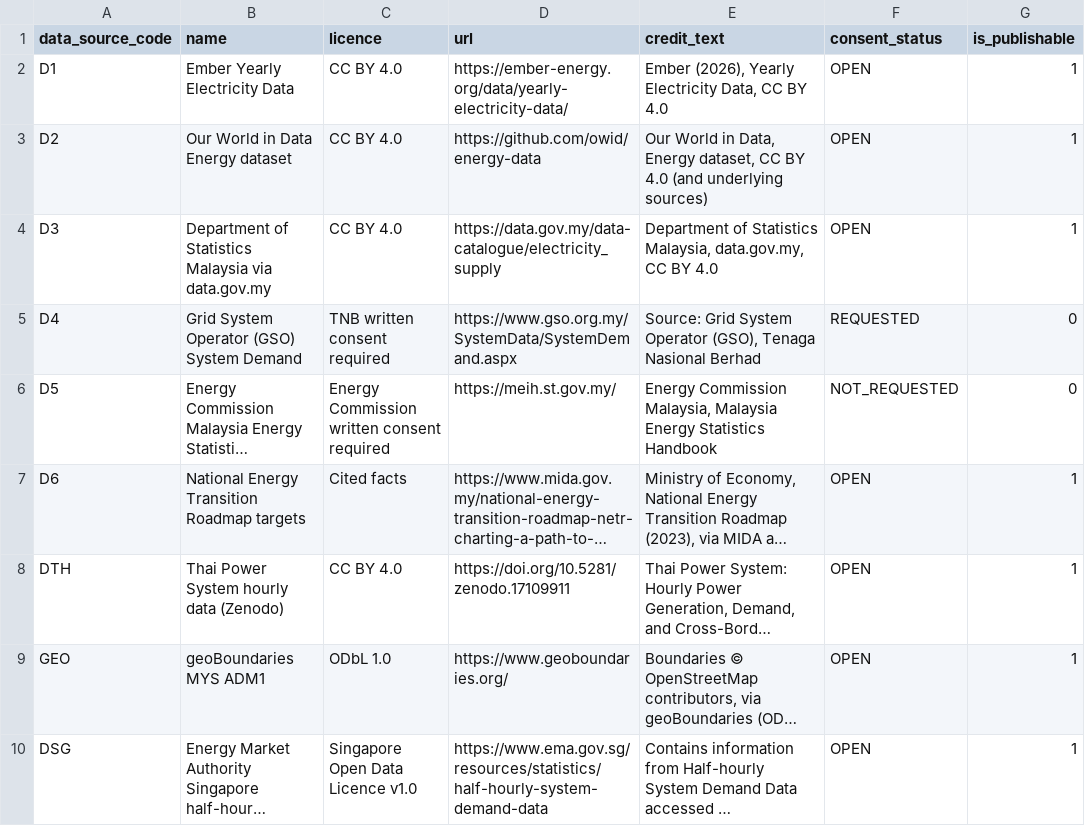
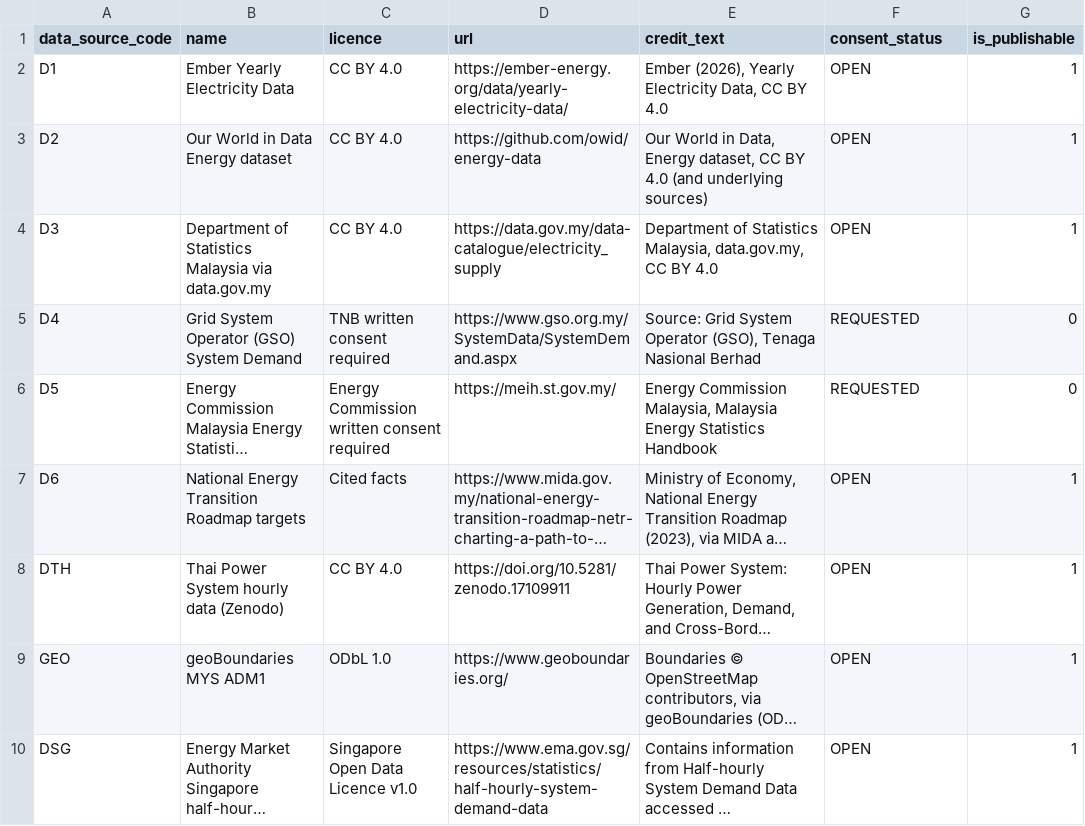
Before and after one commit to Aether03/malaysia-energy-transition-dashboard, a CSV file: seed/data_source.csv, drawn as a sheet; long unchanged cells end in …; the diff names each change by its address in the sheet, - before the commit and + after, or states it on an @@ line.

```diff
--- a/seed/data_source.csv
+++ b/seed/data_source.csv
-F6 (consent_status): NOT_REQUESTED
+F6 (consent_status): REQUESTED
```
Also changed, not shown: 7 other files.
